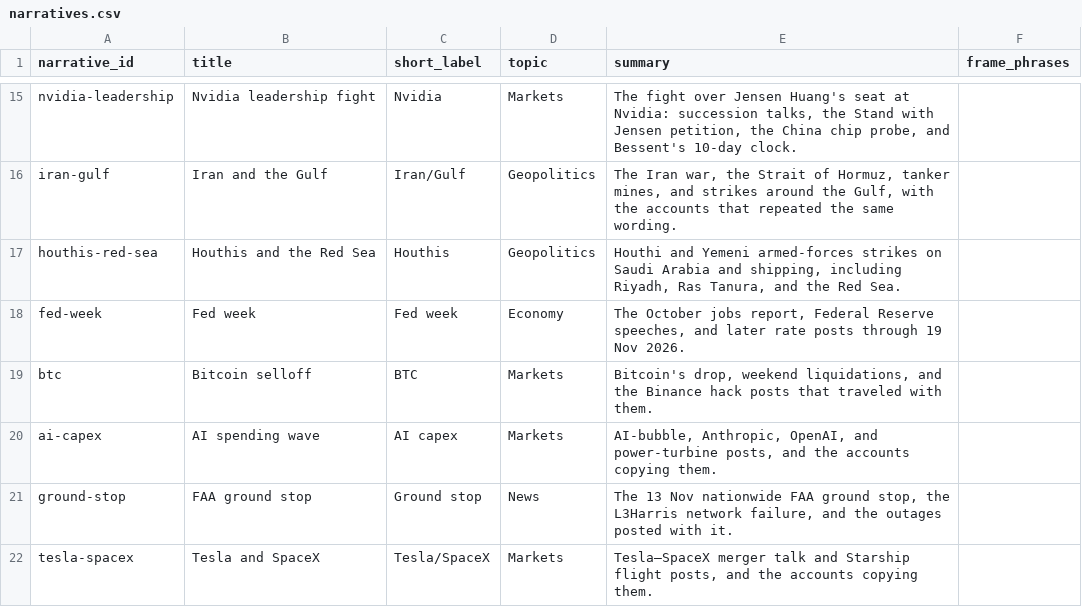
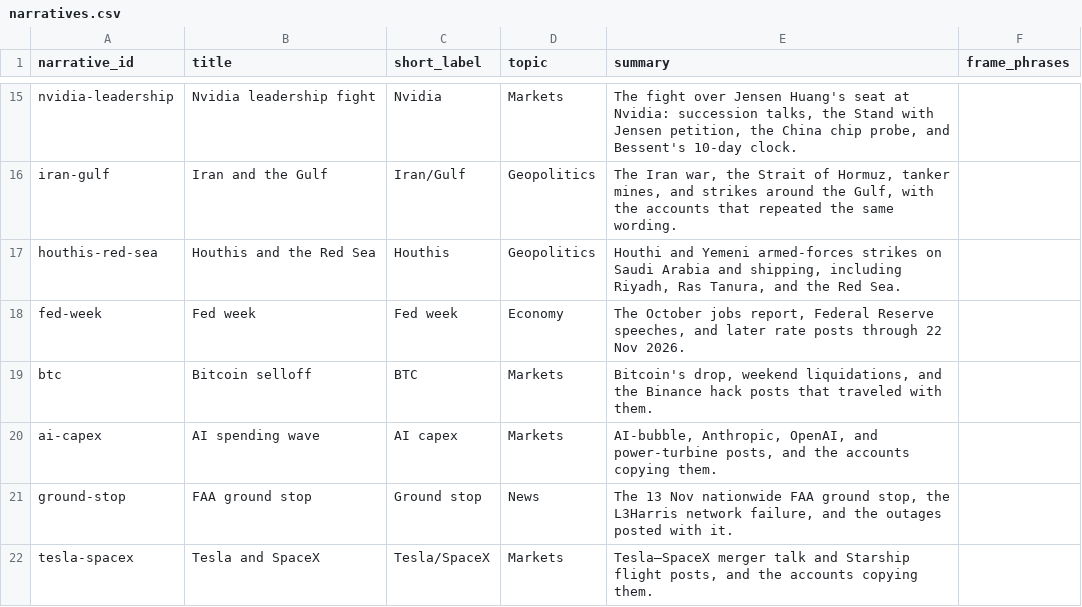
Before and after one commit to mclark-web/charoofbot, a CSV file: data/gcbot/narratives.csv, drawn as a sheet; only a part is shown, gaps mark what is left out.

```diff
--- a/data/gcbot/narratives.csv
+++ b/data/gcbot/narratives.csv
@@ -17,3 +17,3 @@ iran-gulf,Iran and the Gulf,Iran/Gulf,Geopolitics,"The Iran war, the Strait of H
 houthis-red-sea,Houthis and the Red Sea,Houthis,Geopolitics,"Houthi and Yemeni armed-forces strikes on Saudi Arabia and shipping, including Riyadh, Ras Tanura, and the Red Sea.",
-fed-week,Fed week,Fed week,Economy,"The October jobs report, Federal Reserve speeches, and later rate posts through 19 Nov 2026.",
+fed-week,Fed week,Fed week,Economy,"The October jobs report, Federal Reserve speeches, and later rate posts through 22 Nov 2026.",
 btc,Bitcoin selloff,BTC,Markets,"Bitcoin's drop, weekend liquidations, and the Binance hack posts that traveled with them.",
```
Also changed, not shown: data/gcbot/post-overrides.csv, 9 other files.
